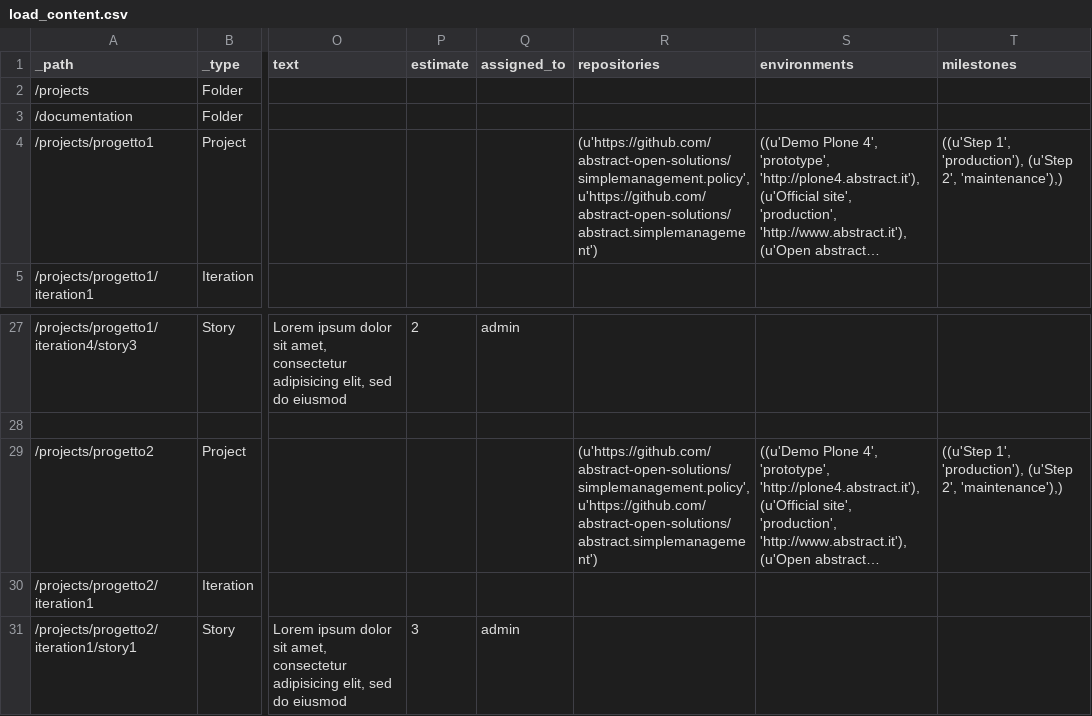
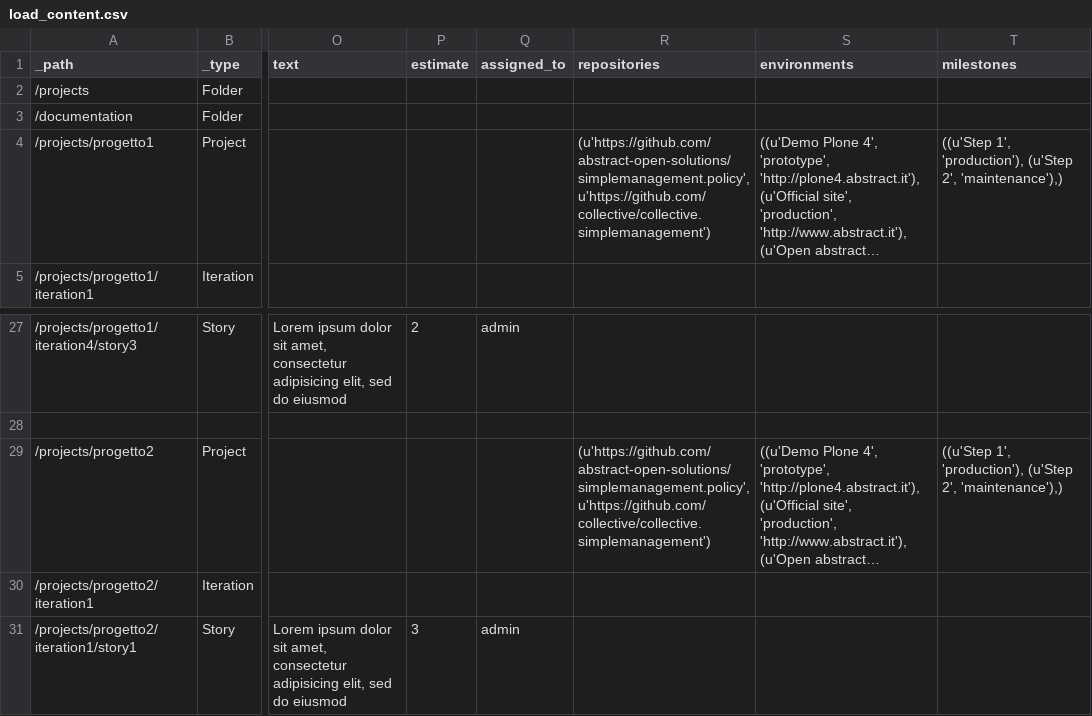
Before and after one commit to abstract-open-solutions/simplemanagement.policy, a CSV file: src/simplemanagement/policy/data/load_content.csv, drawn as a sheet; only a part is shown, gaps mark what is left out; long unchanged cells end in …; the diff names each change by its address in the sheet, - before the commit and + after, or states it on an @@ line.

Commit message:
move simplemanagement to collective namespace

```diff
--- a/src/simplemanagement/policy/data/load_content.csv
+++ b/src/simplemanagement/policy/data/load_content.csv
-R4 (repositories): (u'https://github.com/abstract-open-solutions/simplemanagement.policy', u'https://github.com/abstract-open-solutions/abstract.simplemanagement')
+R4 (repositories): (u'https://github.com/abstract-open-solutions/simplemanagement.policy', u'https://github.com/collective/collective.simplemanagement')
-R29 (repositories): (u'https://github.com/abstract-open-solutions/simplemanagement.policy', u'https://github.com/abstract-open-solutions/abstract.simplemanagement')
+R29 (repositories): (u'https://github.com/abstract-open-solutions/simplemanagement.policy', u'https://github.com/collective/collective.simplemanagement')
```
Also changed, not shown: 5 other files.
